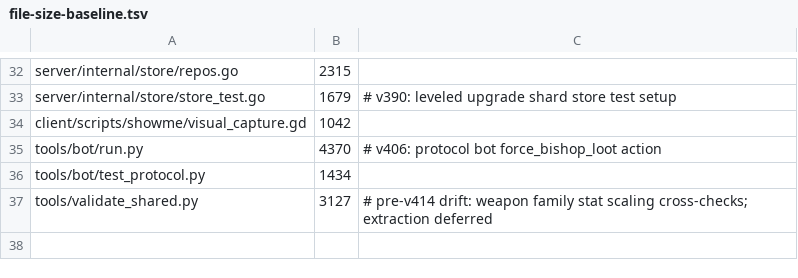
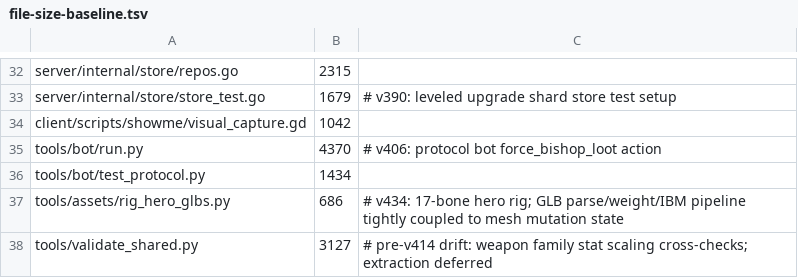
Before and after one commit to mmandrille/arpg-dev, a TSV file: .maintainability/file-size-baseline.tsv, drawn as a sheet; only a part is shown, gaps mark what is left out.

```diff
--- a/.maintainability/file-size-baseline.tsv
+++ b/.maintainability/file-size-baseline.tsv
@@ -36,2 +36,3 @@ tools/bot/run.py	4370	# v406: protocol bot force_bishop_loot action
 tools/bot/test_protocol.py	1434
+tools/assets/rig_hero_glbs.py	686	# v434: 17-bone hero rig; GLB parse/weight/IBM pipeline tightly coupled to mesh mutation state
 tools/validate_shared.py	3127	# pre-v414 drift: weapon family stat scaling cross-checks; extraction deferred
```
Also changed, not shown: docs/progress/scenario-movement-audit.tsv, 7 other files.
